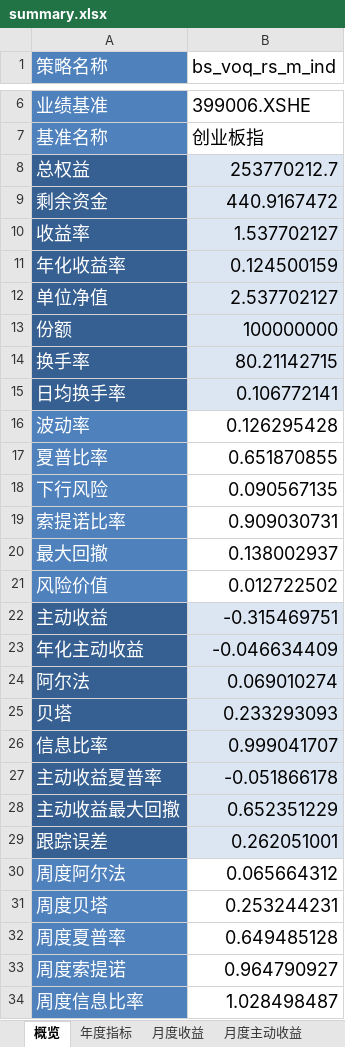
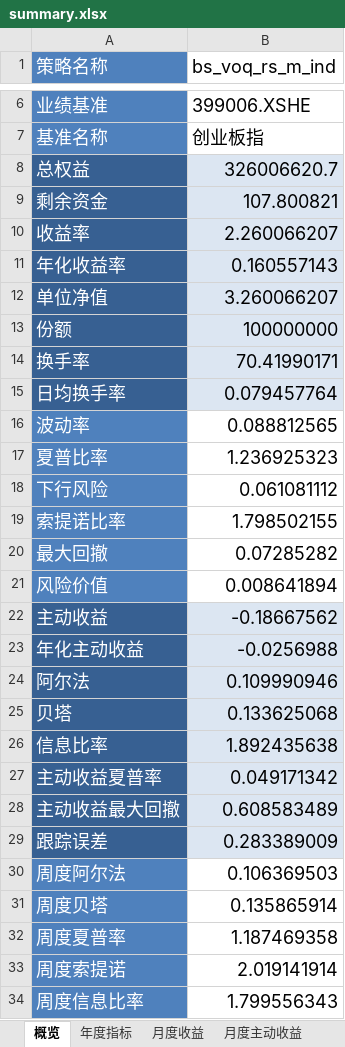
Before and after one commit to laye0619/backtest_rqalpha, an Excel workbook: backtest/bt_report/bs_voq_rs_m_ind/single_run/summary.xlsx, sheet 概览, drawn as a sheet; only a part is shown, gaps mark what is left out; values as stored, in another font and other column widths than the file's, no borders; the diff covers the shown part only; the diff names each change by its address in the sheet, - before the commit and + after, or states it on an @@ line.

```diff
--- a/backtest/bt_report/bs_voq_rs_m_ind/single_run/summary.xlsx (sheet 概览)
+++ b/backtest/bt_report/bs_voq_rs_m_ind/single_run/summary.xlsx (sheet 概览)
-B8 (bs_voq_rs_m_ind): 253770212.7
+B8 (bs_voq_rs_m_ind): 326006620.7
-B9 (bs_voq_rs_m_ind): 440.9167472
+B9 (bs_voq_rs_m_ind): 107.800821
-B10 (bs_voq_rs_m_ind): 1.537702127
+B10 (bs_voq_rs_m_ind): 2.260066207
-B11 (bs_voq_rs_m_ind): 0.124500159
+B11 (bs_voq_rs_m_ind): 0.160557143
-B12 (bs_voq_rs_m_ind): 2.537702127
+B12 (bs_voq_rs_m_ind): 3.260066207
-B14 (bs_voq_rs_m_ind): 80.21142715
+B14 (bs_voq_rs_m_ind): 70.41990171
-B15 (bs_voq_rs_m_ind): 0.106772141
+B15 (bs_voq_rs_m_ind): 0.079457764
-B16 (bs_voq_rs_m_ind): 0.126295428
+B16 (bs_voq_rs_m_ind): 0.088812565
-B17 (bs_voq_rs_m_ind): 0.651870855
+B17 (bs_voq_rs_m_ind): 1.236925323
-B18 (bs_voq_rs_m_ind): 0.090567135
+B18 (bs_voq_rs_m_ind): 0.061081112
-B19 (bs_voq_rs_m_ind): 0.909030731
+B19 (bs_voq_rs_m_ind): 1.798502155
-B20 (bs_voq_rs_m_ind): 0.138002937
+B20 (bs_voq_rs_m_ind): 0.07285282
-B21 (bs_voq_rs_m_ind): 0.012722502
+B21 (bs_voq_rs_m_ind): 0.008641894
-B22 (bs_voq_rs_m_ind): -0.315469751
+B22 (bs_voq_rs_m_ind): -0.18667562
-B23 (bs_voq_rs_m_ind): -0.046634409
+B23 (bs_voq_rs_m_ind): -0.0256988
-B24 (bs_voq_rs_m_ind): 0.069010274
+B24 (bs_voq_rs_m_ind): 0.109990946
-B25 (bs_voq_rs_m_ind): 0.233293093
+B25 (bs_voq_rs_m_ind): 0.133625068
-B26 (bs_voq_rs_m_ind): 0.999041707
+B26 (bs_voq_rs_m_ind): 1.892435638
-B27 (bs_voq_rs_m_ind): -0.051866178
+B27 (bs_voq_rs_m_ind): 0.049171342
-B28 (bs_voq_rs_m_ind): 0.652351229
+B28 (bs_voq_rs_m_ind): 0.608583489
-B29 (bs_voq_rs_m_ind): 0.262051001
+B29 (bs_voq_rs_m_ind): 0.283389009
-B30 (bs_voq_rs_m_ind): 0.065664312
+B30 (bs_voq_rs_m_ind): 0.106369503
-B31 (bs_voq_rs_m_ind): 0.253244231
+B31 (bs_voq_rs_m_ind): 0.135865914
-B32 (bs_voq_rs_m_ind): 0.649485128
+B32 (bs_voq_rs_m_ind): 1.187469358
-B33 (bs_voq_rs_m_ind): 0.964790927
+B33 (bs_voq_rs_m_ind): 2.019141914
-B34 (bs_voq_rs_m_ind): 1.028498487
+B34 (bs_voq_rs_m_ind): 1.799556343
```
Also changed, not shown: 2 edited cells elsewhere in this sheet, sheet 月度主动收益, sheet 月度收益, sheet 年度指标, backtest/bt_report/bs_voq_rs_m_style_28/single_run/summary.xlsx, backtest/bt_report/bs_voq_rs_smae_ind/single_run/summary.xlsx, 53 other files.
